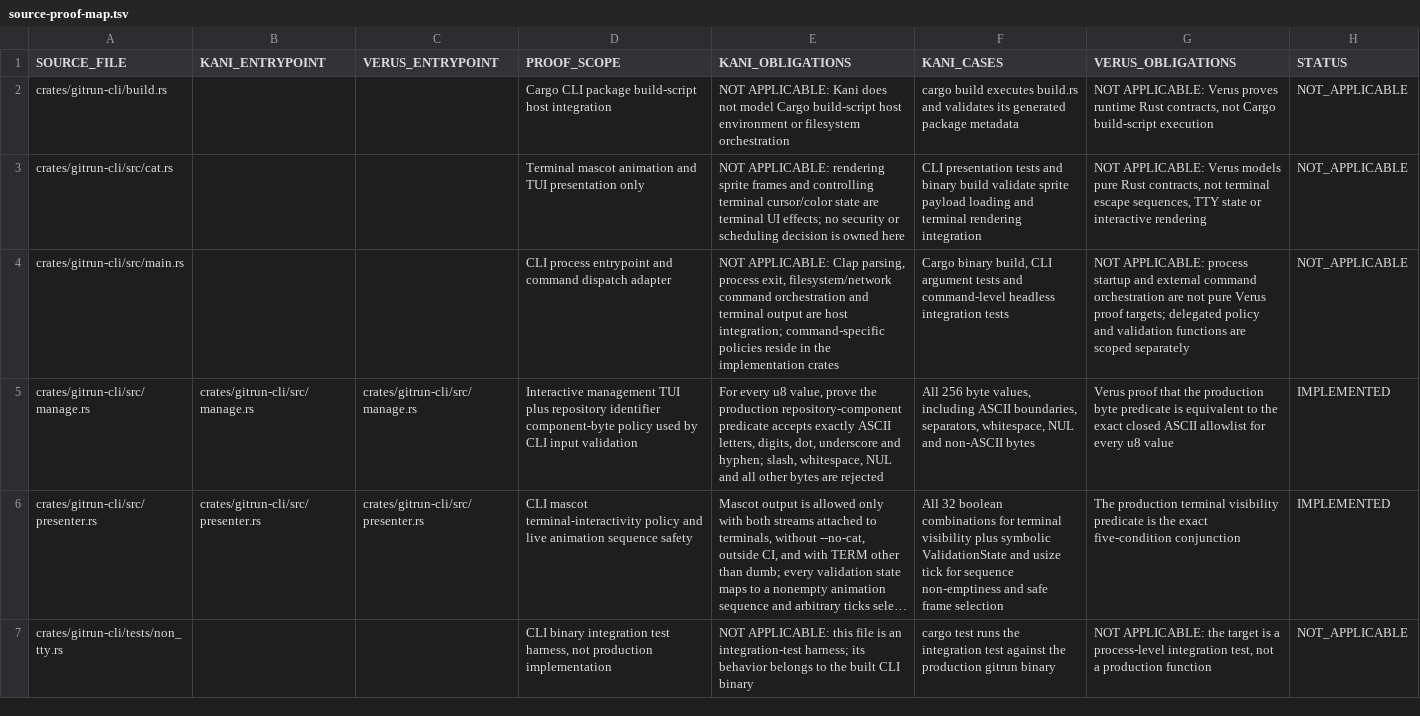
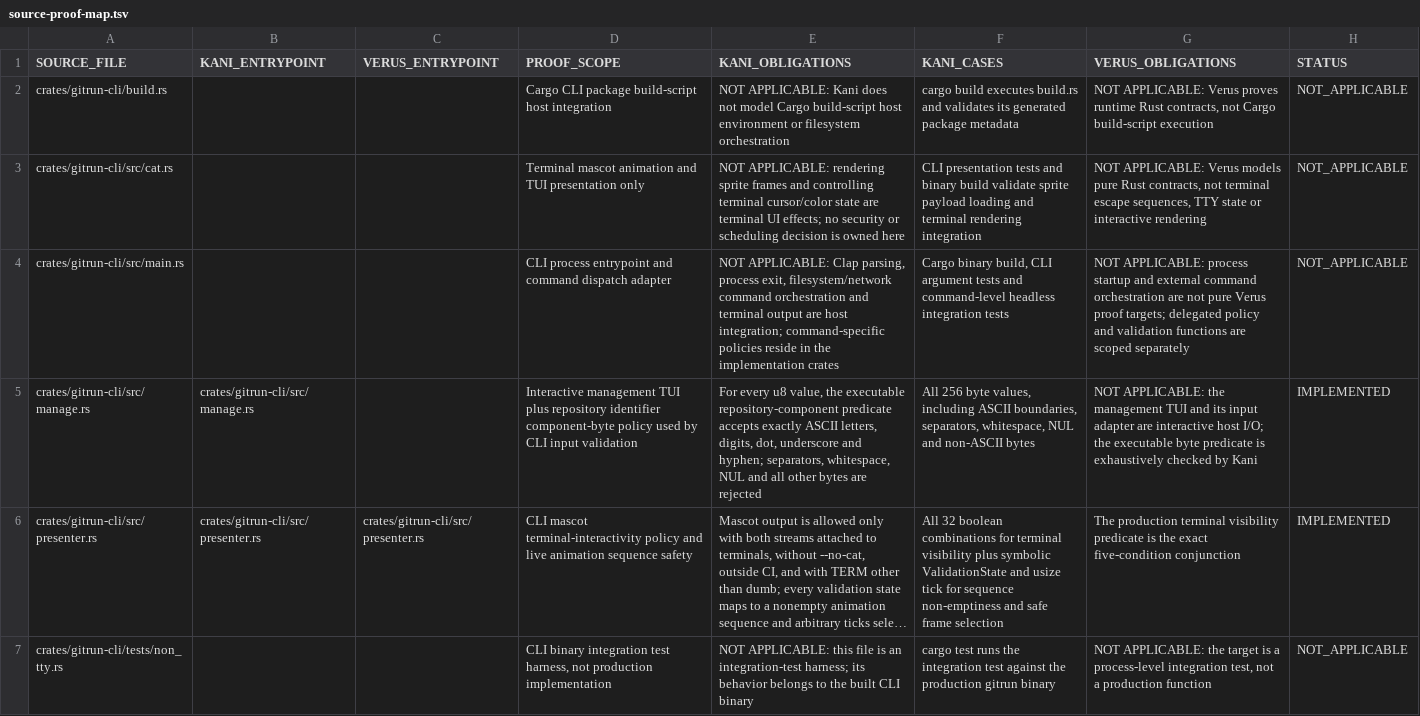
Before and after one commit to Vider06/GitRun, a TSV file: verification/source-proof-map.tsv, drawn as a sheet; only a part is shown; long unchanged cells end in …; the diff names each change by its address in the sheet, - before the commit and + after, or states it on an @@ line.

Commit message:
docs(verification): scope CLI management proof to Kani

```diff
--- a/verification/source-proof-map.tsv
+++ b/verification/source-proof-map.tsv
-C5 (VERUS_ENTRYPOINT): crates/gitrun-cli/src/manage.rs
+C5 (VERUS_ENTRYPOINT): (empty)
-E5 (KANI_OBLIGATIONS): …u8 value, prove the production repository-component predicate accepts exactly ASCII letters, digits, dot, underscore and hyphen; slash, whitespace, NUL…
+E5 (KANI_OBLIGATIONS): …u8 value, the executable repository-component predicate accepts exactly ASCII letters, digits, dot, underscore and hyphen; separators, whitespace, NUL…
-G5 (VERUS_OBLIGATIONS): Verus proof that the production byte predicate is equivalent to the exact closed ASCII allowlist for every u8 value
+G5 (VERUS_OBLIGATIONS): NOT APPLICABLE: the management TUI and its input adapter are interactive host I/O; the executable byte predicate is exhaustively checked by Kani
```
